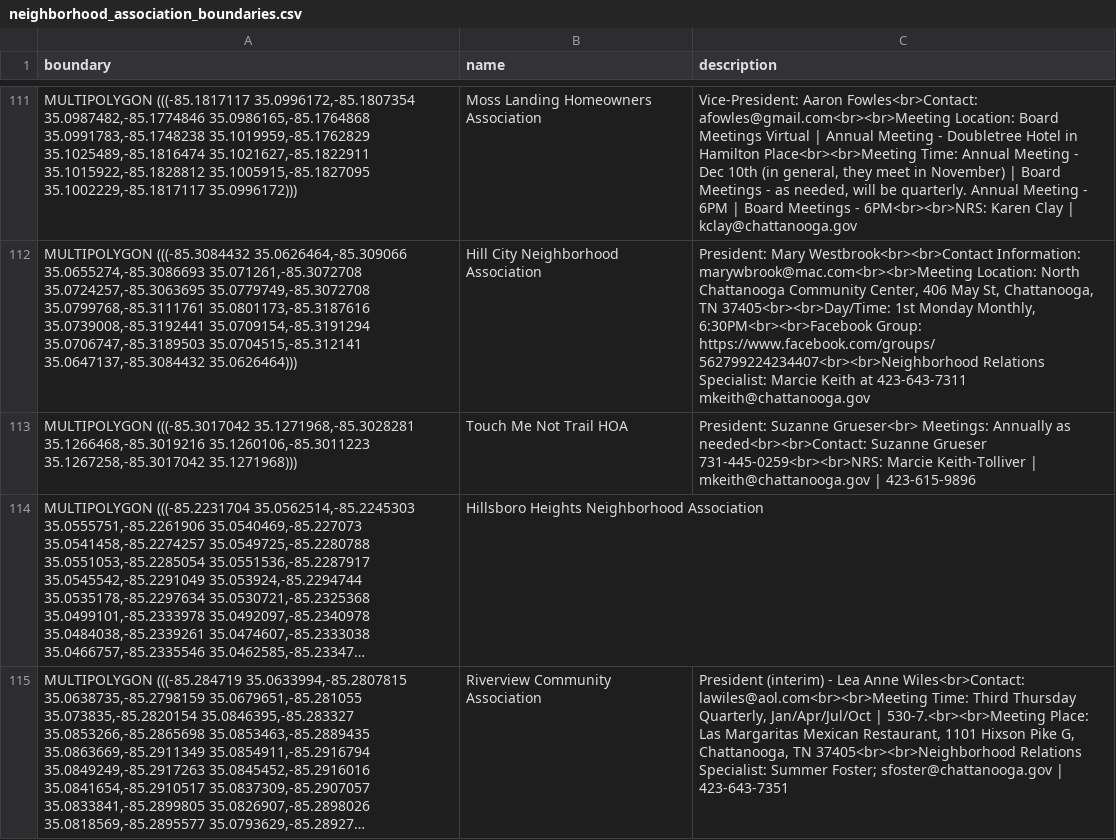
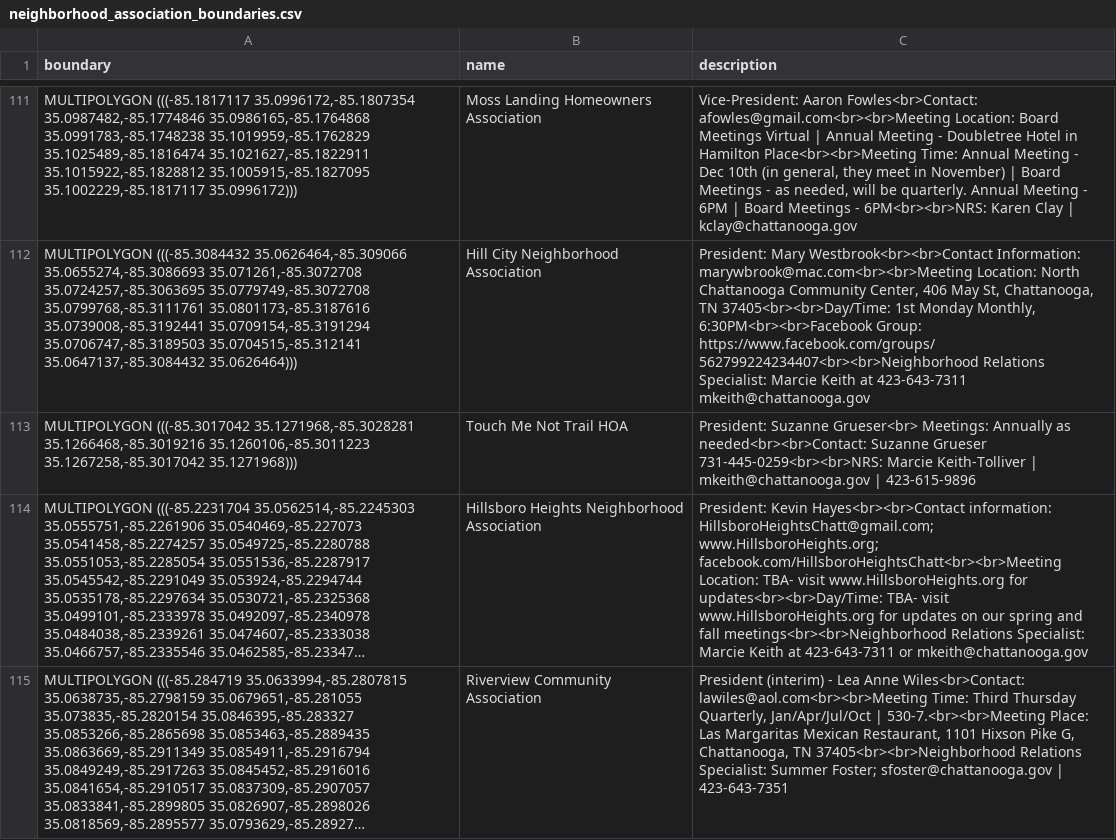
Before and after one commit to officeofperformancemanagement/neighborhood_association_boundaries, a CSV file: files/neighborhood_association_boundaries.csv, drawn as a sheet; only a part is shown, gaps mark what is left out; long unchanged cells end in …; the diff names each change by its address in the sheet, - before the commit and + after, or states it on an @@ line.

```diff
--- a/files/neighborhood_association_boundaries.csv
+++ b/files/neighborhood_association_boundaries.csv
-C114 (description): (empty)
+C114 (description): President: Kevin Hayes<br><br>Contact information: HillsboroHeightsChatt@gmail.com; www.HillsboroHeights.org; facebook.com/HillsboroHeightsChatt<br><br>Meeting Location: TBA- visit www.HillsboroHeights.org for updates<br><br>Day/Time: TBA- visit www.HillsboroHeights.org for updates on our spring and fall meetings<br><br>Neighborhood Relations Specialist: Marcie Keith at 423-643-7311 or mkeith@chattanooga.gov
```
Also changed, not shown: 1 other file.
